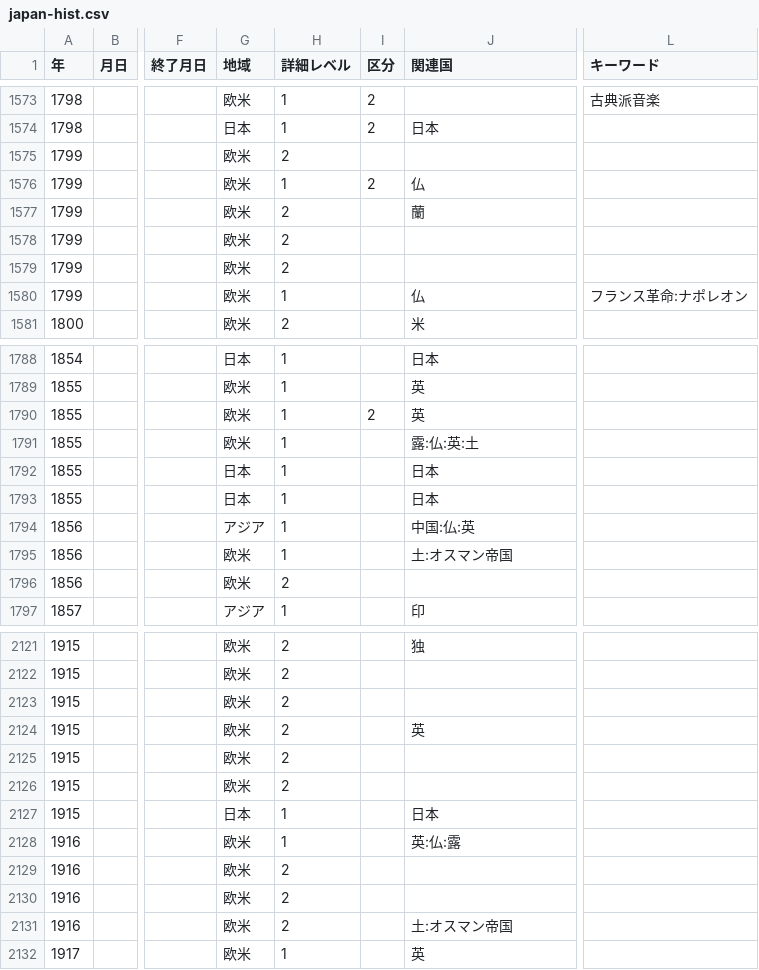
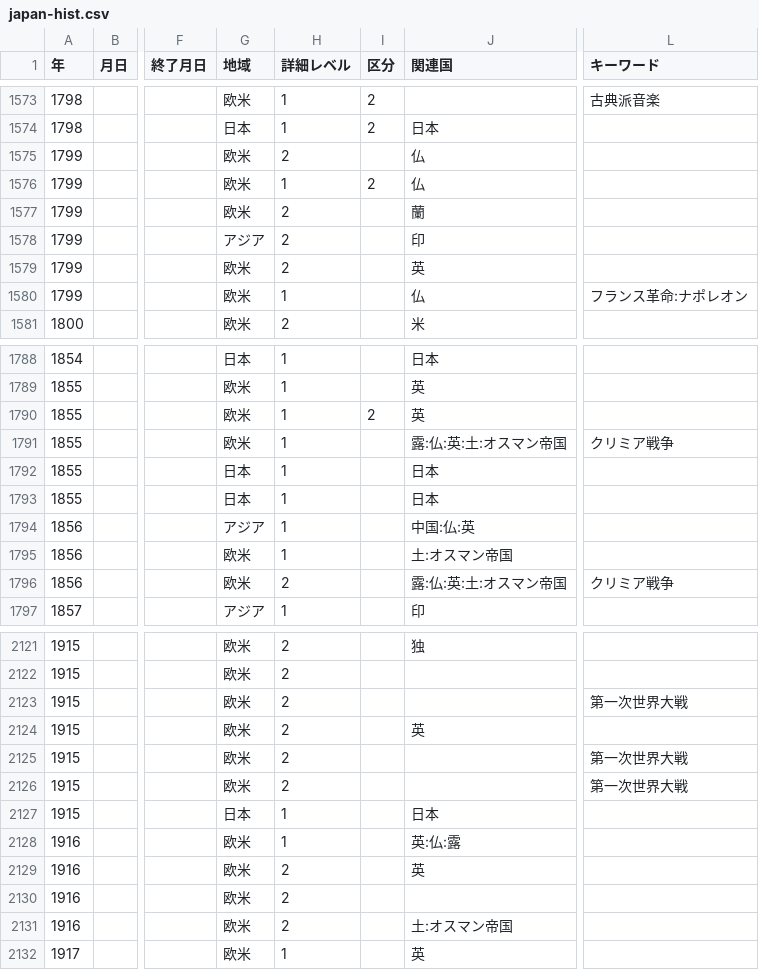
Before and after one commit to mhayakusa/Chronology, a CSV file: static/japan-hist.csv, drawn as a sheet; only a part is shown, gaps mark what is left out; the diff covers the shown part only; the diff names each change by its address in the sheet, - before the commit and + after, or states it on an @@ line.

```diff
--- a/static/japan-hist.csv
+++ b/static/japan-hist.csv
-J1575 (関連国): (empty)
+J1575 (関連国): 仏
-G1578 (地域): 欧米
+G1578 (地域): アジア
-J1578 (関連国): (empty)
+J1578 (関連国): 印
-J1579 (関連国): (empty)
+J1579 (関連国): 英
-J1791 (関連国): 露:仏:英:土
+J1791 (関連国): 露:仏:英:土:オスマン帝国
-L1791 (キーワード): (empty)
+L1791 (キーワード): クリミア戦争
-J1796 (関連国): (empty)
+J1796 (関連国): 露:仏:英:土:オスマン帝国
-L1796 (キーワード): (empty)
+L1796 (キーワード): クリミア戦争
-L2123 (キーワード): (empty)
+L2123 (キーワード): 第一次世界大戦
-L2125:L2126 (キーワード): (empty)
+L2125:L2126 (キーワード): 第一次世界大戦
-J2129 (関連国): (empty)
+J2129 (関連国): 英
```
Also changed, not shown: 141 edited cells elsewhere in this file.
